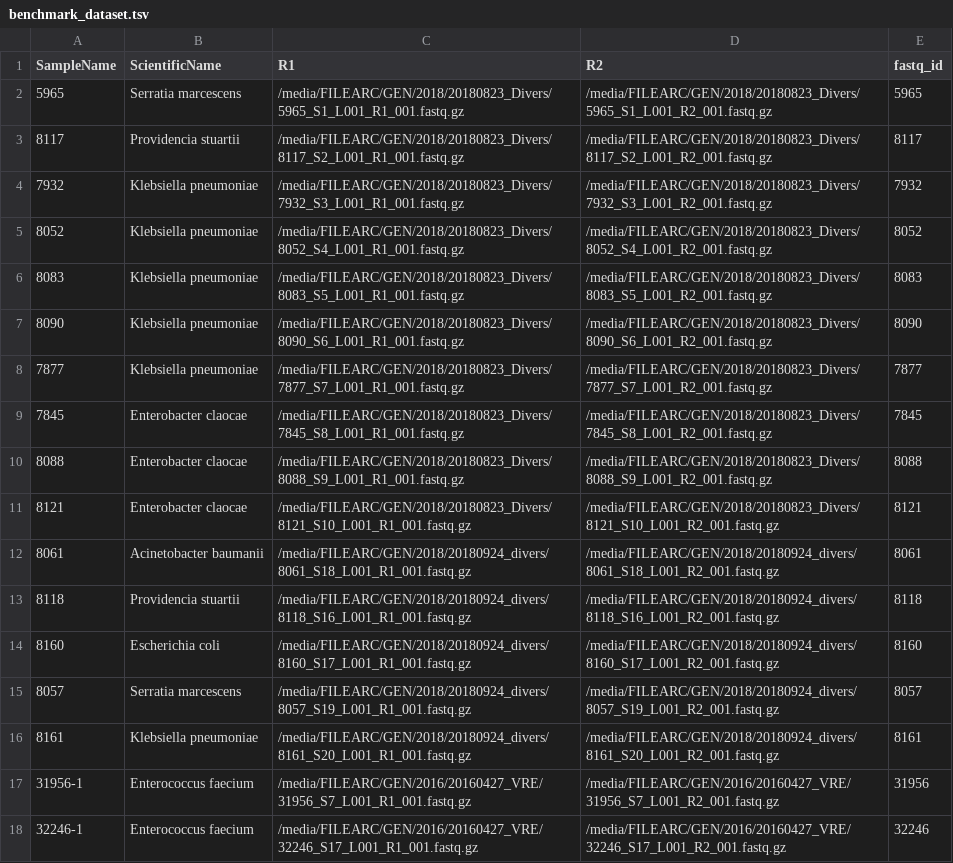
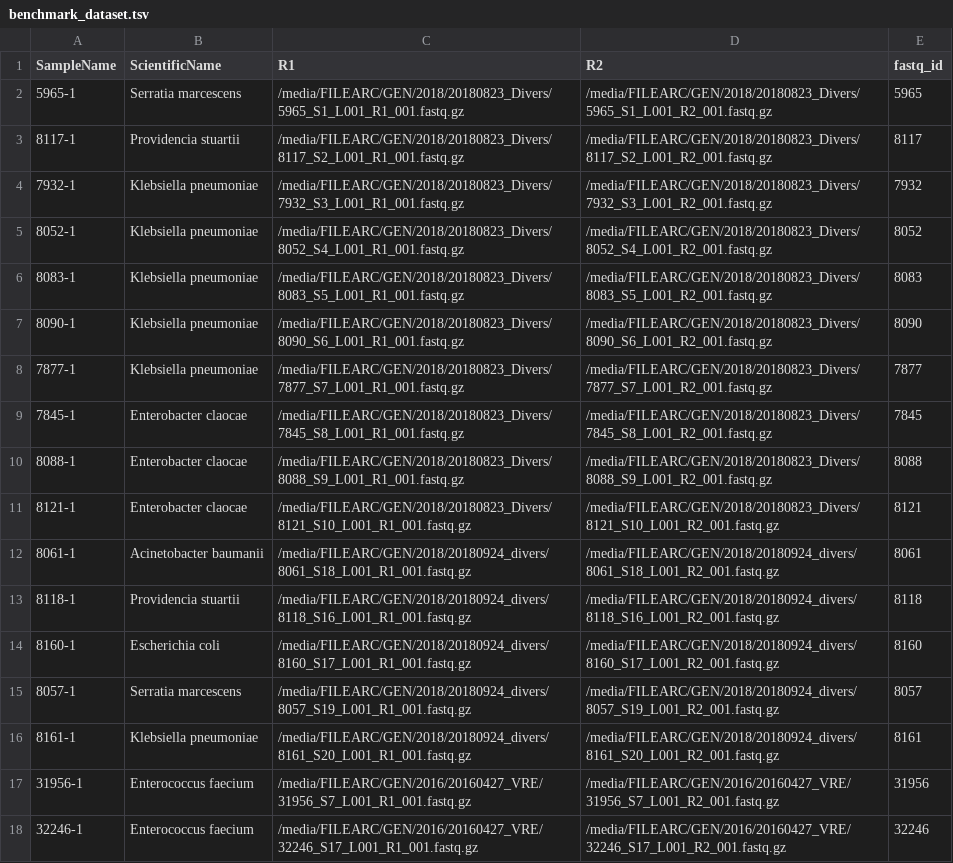
Before and after one commit to metagenlab/diag_pipelines, a TSV file: benchmark_validation/samples/benchmark_dataset.tsv, drawn as a sheet; only a part is shown.

Commit message:
correct tsv file

```diff
--- a/benchmark_validation/samples/benchmark_dataset.tsv
+++ b/benchmark_validation/samples/benchmark_dataset.tsv
@@ -1,17 +1,17 @@
 SampleName	ScientificName	R1	R2	fastq_id
-5965	Serratia marcescens	/media/FILEARC/GEN/2018/20180823_Divers/5965_S1_L001_R1_001.fastq.gz	/media/FILEARC/GEN/2018/20180823_Divers/5965_S1_L001_R2_001.fastq.gz	5965
-8117	Providencia stuartii	/media/FILEARC/GEN/2018/20180823_Divers/8117_S2_L001_R1_001.fastq.gz	/media/FILEARC/GEN/2018/20180823_Divers/8117_S2_L001_R2_001.fastq.gz	8117
-7932	Klebsiella pneumoniae	/media/FILEARC/GEN/2018/20180823_Divers/7932_S3_L001_R1_001.fastq.gz	/media/FILEARC/GEN/2018/20180823_Divers/7932_S3_L001_R2_001.fastq.gz	7932
-8052	Klebsiella pneumoniae	/media/FILEARC/GEN/2018/20180823_Divers/8052_S4_L001_R1_001.fastq.gz	/media/FILEARC/GEN/2018/20180823_Divers/8052_S4_L001_R2_001.fastq.gz	8052
-8083	Klebsiella pneumoniae	/media/FILEARC/GEN/2018/20180823_Divers/8083_S5_L001_R1_001.fastq.gz	/media/FILEARC/GEN/2018/20180823_Divers/8083_S5_L001_R2_001.fastq.gz	8083
-8090	Klebsiella pneumoniae	/media/FILEARC/GEN/2018/20180823_Divers/8090_S6_L001_R1_001.fastq.gz	/media/FILEARC/GEN/2018/20180823_Divers/8090_S6_L001_R2_001.fastq.gz	8090
-7877	Klebsiella pneumoniae	/media/FILEARC/GEN/2018/20180823_Divers/7877_S7_L001_R1_001.fastq.gz	/media/FILEARC/GEN/2018/20180823_Divers/7877_S7_L001_R2_001.fastq.gz	7877
-7845	Enterobacter claocae	/media/FILEARC/GEN/2018/20180823_Divers/7845_S8_L001_R1_001.fastq.gz	/media/FILEARC/GEN/2018/20180823_Divers/7845_S8_L001_R2_001.fastq.gz	7845
-8088	Enterobacter claocae	/media/FILEARC/GEN/2018/20180823_Divers/8088_S9_L001_R1_001.fastq.gz	/media/FILEARC/GEN/2018/20180823_Divers/8088_S9_L001_R2_001.fastq.gz	8088
-8121	Enterobacter claocae	/media/FILEARC/GEN/2018/20180823_Divers/8121_S10_L001_R1_001.fastq.gz	/media/FILEARC/GEN/2018/20180823_Divers/8121_S10_L001_R2_001.fastq.gz	8121
-8061	Acinetobacter baumanii	/media/FILEARC/GEN/2018/20180924_divers/8061_S18_L001_R1_001.fastq.gz	/media/FILEARC/GEN/2018/20180924_divers/8061_S18_L001_R2_001.fastq.gz	8061
-8118	Providencia stuartii	/media/FILEARC/GEN/2018/20180924_divers/8118_S16_L001_R1_001.fastq.gz	/media/FILEARC/GEN/2018/20180924_divers/8118_S16_L001_R2_001.fastq.gz	8118
-8160	Escherichia coli	/media/FILEARC/GEN/2018/20180924_divers/8160_S17_L001_R1_001.fastq.gz	/media/FILEARC/GEN/2018/20180924_divers/8160_S17_L001_R2_001.fastq.gz	8160
-8057	Serratia marcescens	/media/FILEARC/GEN/2018/20180924_divers/8057_S19_L001_R1_001.fastq.gz	/media/FILEARC/GEN/2018/20180924_divers/8057_S19_L001_R2_001.fastq.gz	8057
-8161	Klebsiella pneumoniae	/media/FILEARC/GEN/2018/20180924_divers/8161_S20_L001_R1_001.fastq.gz	/media/FILEARC/GEN/2018/20180924_divers/8161_S20_L001_R2_001.fastq.gz	8161
+5965-1	Serratia marcescens	/media/FILEARC/GEN/2018/20180823_Divers/5965_S1_L001_R1_001.fastq.gz	/media/FILEARC/GEN/2018/20180823_Divers/5965_S1_L001_R2_001.fastq.gz	5965
+8117-1	Providencia stuartii	/media/FILEARC/GEN/2018/20180823_Divers/8117_S2_L001_R1_001.fastq.gz	/media/FILEARC/GEN/2018/20180823_Divers/8117_S2_L001_R2_001.fastq.gz	8117
+7932-1	Klebsiella pneumoniae	/media/FILEARC/GEN/2018/20180823_Divers/7932_S3_L001_R1_001.fastq.gz	/media/FILEARC/GEN/2018/20180823_Divers/7932_S3_L001_R2_001.fastq.gz	7932
+8052-1	Klebsiella pneumoniae	/media/FILEARC/GEN/2018/20180823_Divers/8052_S4_L001_R1_001.fastq.gz	/media/FILEARC/GEN/2018/20180823_Divers/8052_S4_L001_R2_001.fastq.gz	8052
+8083-1	Klebsiella pneumoniae	/media/FILEARC/GEN/2018/20180823_Divers/8083_S5_L001_R1_001.fastq.gz	/media/FILEARC/GEN/2018/20180823_Divers/8083_S5_L001_R2_001.fastq.gz	8083
+8090-1	Klebsiella pneumoniae	/media/FILEARC/GEN/2018/20180823_Divers/8090_S6_L001_R1_001.fastq.gz	/media/FILEARC/GEN/2018/20180823_Divers/8090_S6_L001_R2_001.fastq.gz	8090
+7877-1	Klebsiella pneumoniae	/media/FILEARC/GEN/2018/20180823_Divers/7877_S7_L001_R1_001.fastq.gz	/media/FILEARC/GEN/2018/20180823_Divers/7877_S7_L001_R2_001.fastq.gz	7877
+7845-1	Enterobacter claocae	/media/FILEARC/GEN/2018/20180823_Divers/7845_S8_L001_R1_001.fastq.gz	/media/FILEARC/GEN/2018/20180823_Divers/7845_S8_L001_R2_001.fastq.gz	7845
+8088-1	Enterobacter claocae	/media/FILEARC/GEN/2018/20180823_Divers/8088_S9_L001_R1_001.fastq.gz	/media/FILEARC/GEN/2018/20180823_Divers/8088_S9_L001_R2_001.fastq.gz	8088
+8121-1	Enterobacter claocae	/media/FILEARC/GEN/2018/20180823_Divers/8121_S10_L001_R1_001.fastq.gz	/media/FILEARC/GEN/2018/20180823_Divers/8121_S10_L001_R2_001.fastq.gz	8121
+8061-1	Acinetobacter baumanii	/media/FILEARC/GEN/2018/20180924_divers/8061_S18_L001_R1_001.fastq.gz	/media/FILEARC/GEN/2018/20180924_divers/8061_S18_L001_R2_001.fastq.gz	8061
+8118-1	Providencia stuartii	/media/FILEARC/GEN/2018/20180924_divers/8118_S16_L001_R1_001.fastq.gz	/media/FILEARC/GEN/2018/20180924_divers/8118_S16_L001_R2_001.fastq.gz	8118
+8160-1	Escherichia coli	/media/FILEARC/GEN/2018/20180924_divers/8160_S17_L001_R1_001.fastq.gz	/media/FILEARC/GEN/2018/20180924_divers/8160_S17_L001_R2_001.fastq.gz	8160
+8057-1	Serratia marcescens	/media/FILEARC/GEN/2018/20180924_divers/8057_S19_L001_R1_001.fastq.gz	/media/FILEARC/GEN/2018/20180924_divers/8057_S19_L001_R2_001.fastq.gz	8057
+8161-1	Klebsiella pneumoniae	/media/FILEARC/GEN/2018/20180924_divers/8161_S20_L001_R1_001.fastq.gz	/media/FILEARC/GEN/2018/20180924_divers/8161_S20_L001_R2_001.fastq.gz	8161
 31956-1	Enterococcus faecium	/media/FILEARC/GEN/2016/20160427_VRE/31956_S7_L001_R1_001.fastq.gz	/media/FILEARC/GEN/2016/20160427_VRE/31956_S7_L001_R2_001.fastq.gz	31956
```
